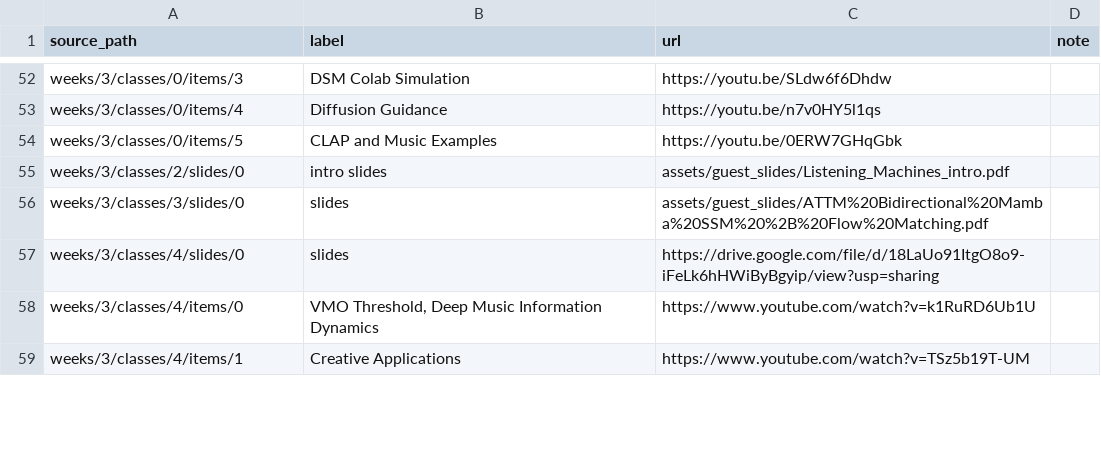
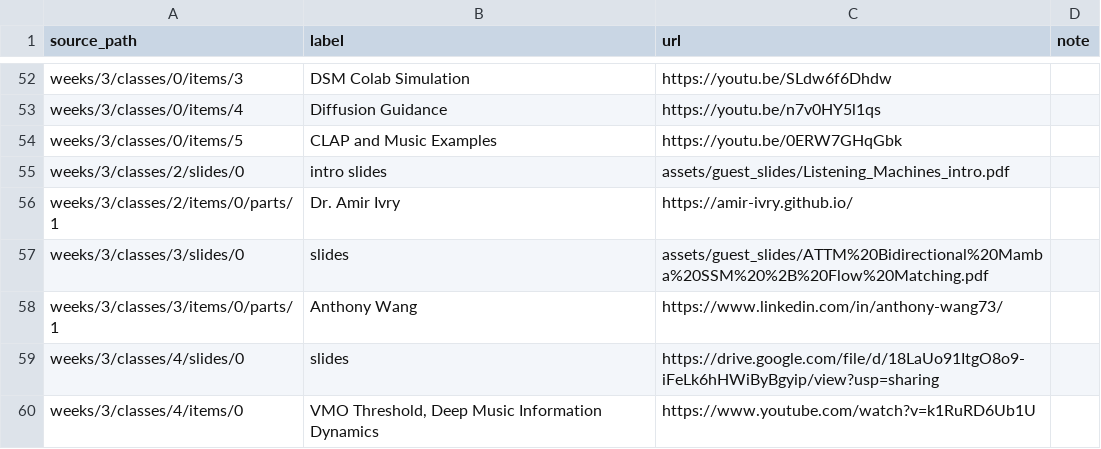
Before and after one commit to SmoothKen/ucsd-cse-153R-github-pages, a CSV file: data/all_links.csv, drawn as a sheet; only a part is shown, gaps mark what is left out; the shorter side is filled out with more unchanged rows; the diff names each change by its address in the sheet, - before the commit and + after, or states it on an @@ line.

```diff
--- a/data/all_links.csv
+++ b/data/all_links.csv
+row 56: weeks/3/classes/2/items/0/parts/1 | Dr. Amir Ivry | https://amir-ivry.github.io/
+row 58: weeks/3/classes/3/items/0/parts/1 | Anthony Wang | https://www.linkedin.com/in/anthony-wang73/
```
Also changed, not shown: 3 other files.
